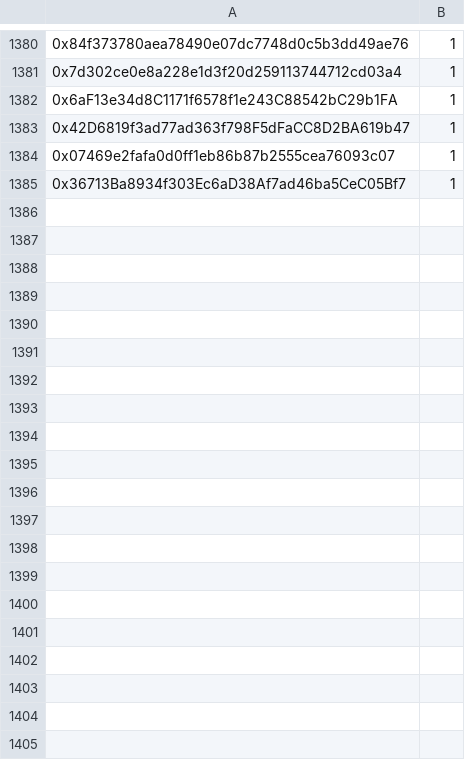
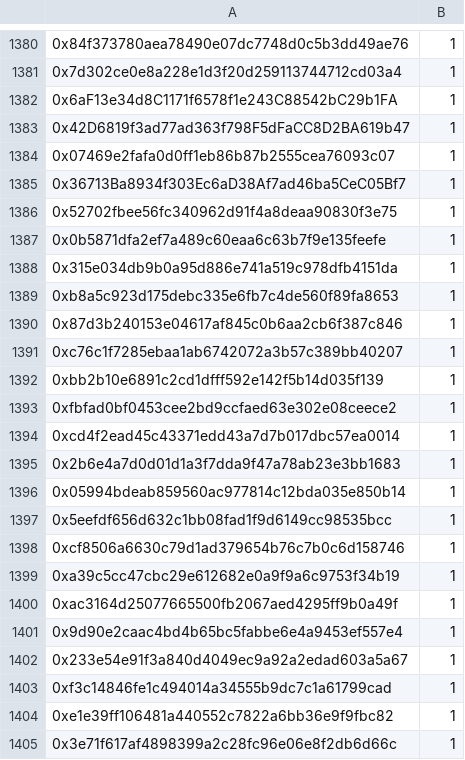
Before and after one commit to jesuzzback/drippp, a CSV file: data/FCFS.csv, drawn as a sheet; only a part is shown, gaps mark what is left out; the diff covers the shown part only; the diff names each change by its address in the sheet, - before the commit and + after, or states it on an @@ line.

Commit message:
Update FCFS.csv

```diff
--- a/data/FCFS.csv
+++ b/data/FCFS.csv
+row 1386: 0x52702fbee56fc340962d91f4a8deaa90830f3e75 | 1
+row 1387: 0x0b5871dfa2ef7a489c60eaa6c63b7f9e135feefe | 1
+row 1388: 0x315e034db9b0a95d886e741a519c978dfb4151da | 1
+row 1389: 0xb8a5c923d175debc335e6fb7c4de560f89fa8653 | 1
+row 1390: 0x87d3b240153e04617af845c0b6aa2cb6f387c846 | 1
+row 1391: 0xc76c1f7285ebaa1ab6742072a3b57c389bb40207 | 1
+row 1392: 0xbb2b10e6891c2cd1dfff592e142f5b14d035f139 | 1
+row 1393: 0xfbfad0bf0453cee2bd9ccfaed63e302e08ceece2 | 1
+row 1394: 0xcd4f2ead45c43371edd43a7d7b017dbc57ea0014 | 1
+row 1395: 0x2b6e4a7d0d01d1a3f7dda9f47a78ab23e3bb1683 | 1
+row 1396: 0x05994bdeab859560ac977814c12bda035e850b14 | 1
+row 1397: 0x5eefdf656d632c1bb08fad1f9d6149cc98535bcc | 1
+row 1398: 0xcf8506a6630c79d1ad379654b76c7b0c6d158746 | 1
+row 1399: 0xa39c5cc47cbc29e612682e0a9f9a6c9753f34b19 | 1
+row 1400: 0xac3164d25077665500fb2067aed4295ff9b0a49f | 1
+row 1401: 0x9d90e2caac4bd4b65bc5fabbe6e4a9453ef557e4 | 1
+row 1402: 0x233e54e91f3a840d4049ec9a92a2edad603a5a67 | 1
+row 1403: 0xf3c14846fe1c494014a34555b9dc7c1a61799cad | 1
+row 1404: 0xe1e39ff106481a440552c7822a6bb36e9f9fbc82 | 1
+row 1405: 0x3e71f617af4898399a2c28fc96e06e8f2db6d66c | 1
```
Also changed, not shown: 30 added rows elsewhere in this file.
